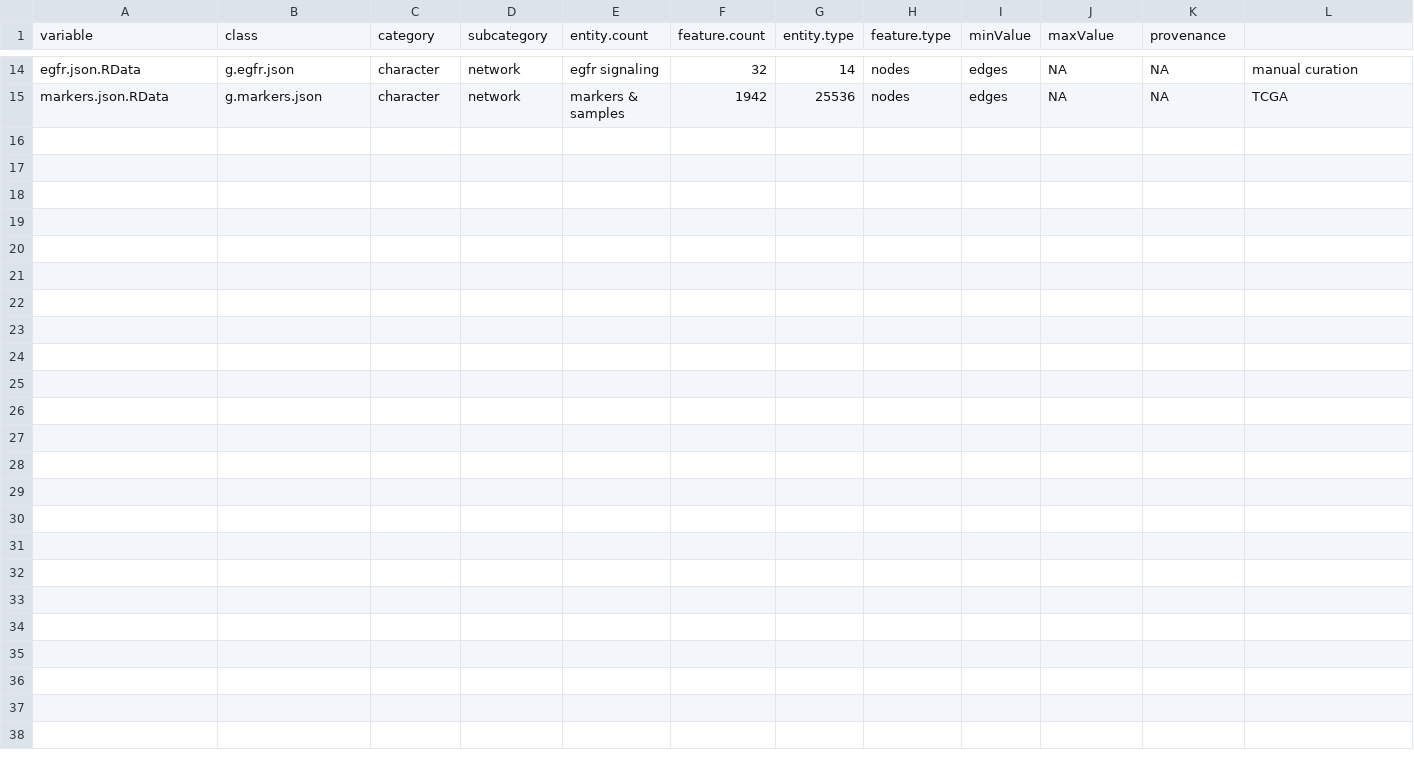
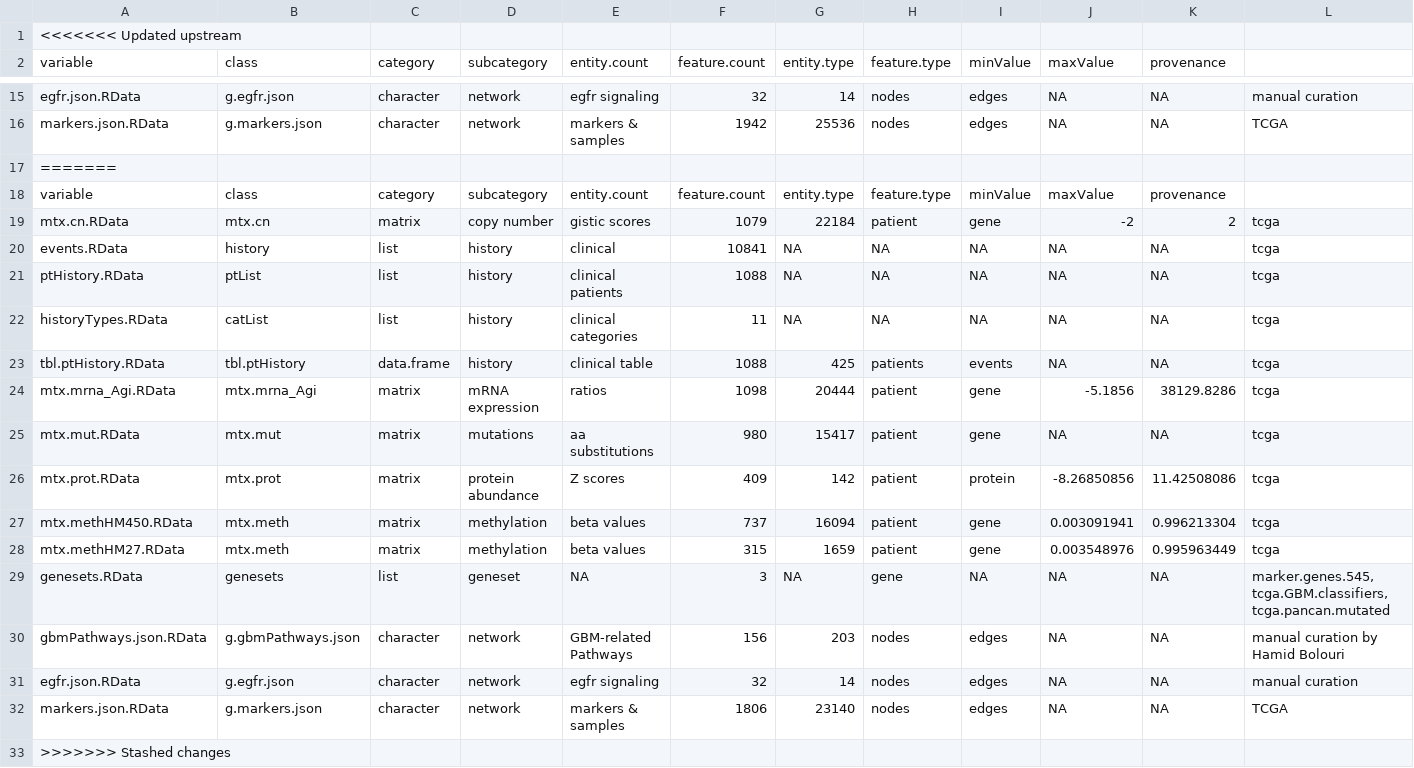
Before and after one commit to FredHutch/Oncoscape, a TSV file: dataPackages/TCGAbrca/inst/extdata/manifest.tsv, drawn as a sheet; only a part is shown, gaps mark what is left out.

Commit message:
adding new networks for 7 diseases

```diff
--- a/dataPackages/TCGAbrca/inst/extdata/manifest.tsv
+++ b/dataPackages/TCGAbrca/inst/extdata/manifest.tsv
@@ -1 +1,2 @@
+<<<<<<< Updated upstream
 variable	class	category	subcategory	entity.count	feature.count	entity.type	feature.type	minValue	maxValue	provenance
@@ -15 +16,18 @@ egfr.json.RData	g.egfr.json	character	network	egfr signaling	32	14	nodes	edges	N
 markers.json.RData	g.markers.json	character	network	markers & samples	1942	25536	nodes	edges	NA	NA	TCGA
+=======
+variable	class	category	subcategory	entity.count	feature.count	entity.type	feature.type	minValue	maxValue	provenance
+mtx.cn.RData	mtx.cn	matrix	copy number	gistic scores	1079	22184	patient	gene	-2	2	tcga
+events.RData	history	list	history	clinical	10841	NA	NA	NA	NA	NA	tcga
+ptHistory.RData	ptList	list	history	clinical patients	1088	NA	NA	NA	NA	NA	tcga
+historyTypes.RData	catList	list	history	clinical categories	11	NA	NA	NA	NA	NA	tcga
+tbl.ptHistory.RData	tbl.ptHistory	data.frame	history	clinical table	1088	425	patients	events	NA	NA	tcga
+mtx.mrna_Agi.RData	mtx.mrna_Agi	matrix	mRNA expression	ratios	1098	20444	patient	gene	-5.1856	38129.8286	tcga
+mtx.mut.RData	mtx.mut	matrix	mutations	aa substitutions	980	15417	patient	gene	NA	NA	tcga
+mtx.prot.RData	mtx.prot	matrix	protein abundance	Z scores	409	142	patient	protein	-8.26850856	11.42508086	tcga
+mtx.methHM450.RData	mtx.meth	matrix	methylation	beta values	737	16094	patient	gene	0.003091941	0.996213304	tcga
+mtx.methHM27.RData	mtx.meth	matrix	methylation	beta values	315	1659	patient	gene	0.003548976	0.995963449	tcga
+genesets.RData	genesets	list	geneset	NA	3	NA	gene	NA	NA	NA	marker.genes.545, tcga.GBM.classifiers, tcga.pancan.mutated
+gbmPathways.json.RData	g.gbmPathways.json	character	network	GBM-related Pathways	156	203	nodes	edges	NA	NA	manual curation by Hamid Bolouri
+egfr.json.RData	g.egfr.json	character	network	egfr signaling	32	14	nodes	edges	NA	NA	manual curation
+markers.json.RData	g.markers.json	character	network	markers & samples	1806	23140	nodes	edges	NA	NA	TCGA
+>>>>>>> Stashed changes
```
Also changed, not shown: dataPackages/TCGAbrain/inst/extdata/manifest.tsv, dataPackages/TCGAgbm/inst/extdata/manifest.tsv, 16 other files.
